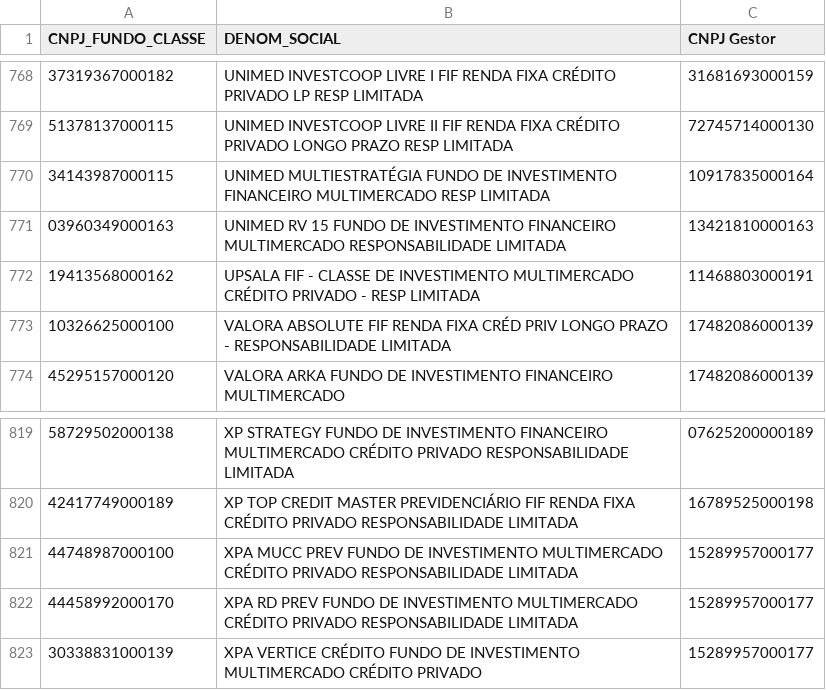
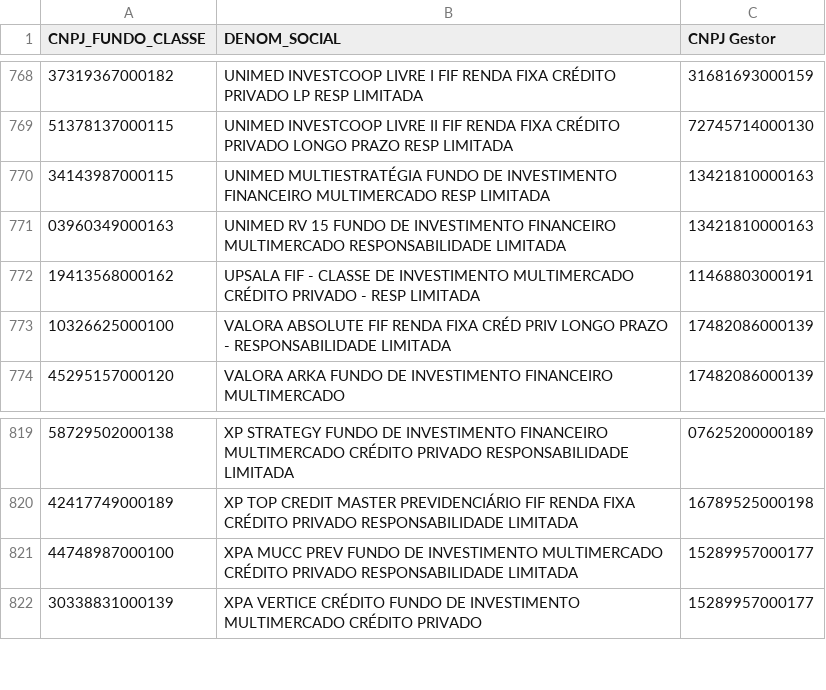
Before and after one commit to antoniocrsj/debentures-dashboard, a CSV file: tools/Fundos_CDI.csv, drawn as a sheet; only a part is shown, gaps mark what is left out.

```diff
--- a/tools/Fundos_CDI.csv
+++ b/tools/Fundos_CDI.csv
@@ -769,3 +769,3 @@ CNPJ_FUNDO_CLASSE,DENOM_SOCIAL,CNPJ Gestor
 "51378137000115","UNIMED INVESTCOOP LIVRE II FIF RENDA FIXA CRÉDITO PRIVADO LONGO PRAZO RESP LIMITADA","72745714000130"
-"34143987000115","UNIMED MULTIESTRATÉGIA FUNDO DE INVESTIMENTO FINANCEIRO MULTIMERCADO RESP LIMITADA","10917835000164"
+"34143987000115","UNIMED MULTIESTRATÉGIA FUNDO DE INVESTIMENTO FINANCEIRO MULTIMERCADO RESP LIMITADA","13421810000163"
 "03960349000163","UNIMED RV 15 FUNDO DE INVESTIMENTO FINANCEIRO MULTIMERCADO RESPONSABILIDADE LIMITADA","13421810000163"
@@ -821,3 +821,2 @@ CNPJ_FUNDO_CLASSE,DENOM_SOCIAL,CNPJ Gestor
 "44748987000100","XPA MUCC PREV FUNDO DE INVESTIMENTO MULTIMERCADO CRÉDITO PRIVADO RESPONSABILIDADE LIMITADA","15289957000177"
-"44458992000170","XPA RD PREV FUNDO DE INVESTIMENTO MULTIMERCADO CRÉDITO PRIVADO RESPONSABILIDADE LIMITADA","15289957000177"
 "30338831000139","XPA VERTICE CRÉDITO FUNDO DE INVESTIMENTO MULTIMERCADO CRÉDITO PRIVADO","15289957000177"
```
Also changed, not shown: public/data/Fluxo_Mensal_12431.csv, public/data/Fluxo_Mensal_Trad.csv, 10 other files.
